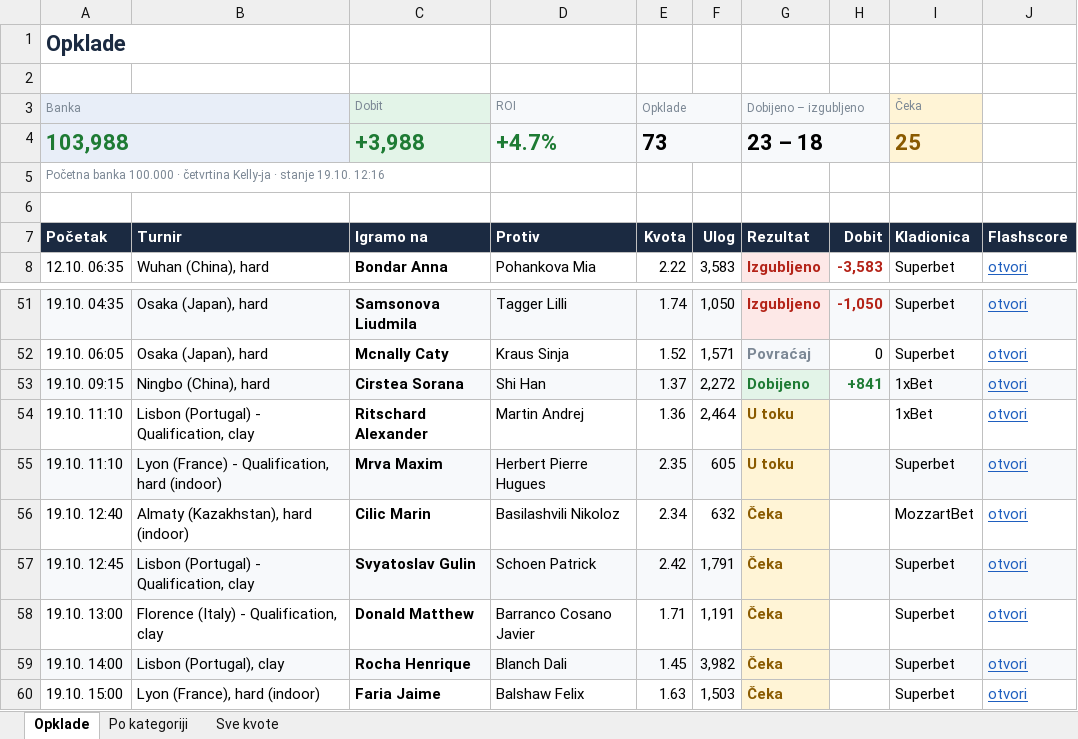
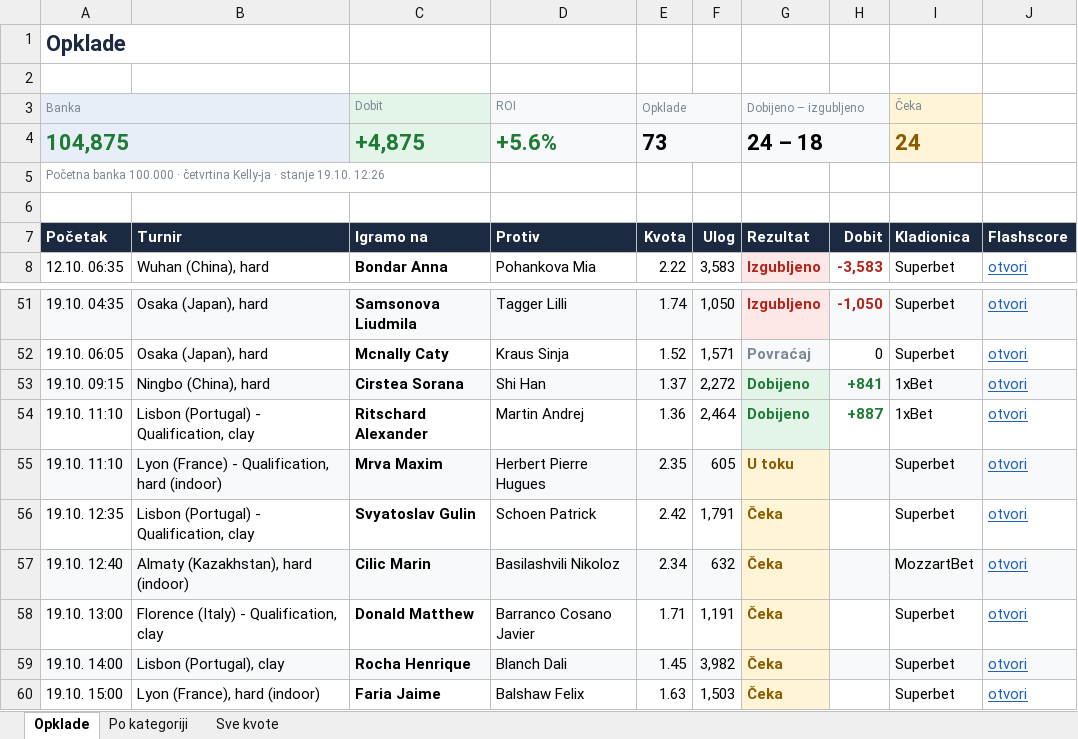
Before and after one commit to andreja69420/pantasocial, an Excel workbook: research/tennis-ml/paper/opklade.xlsx, sheet Opklade, drawn as a sheet; only a part is shown, gaps mark what is left out; values as stored, in another font and other column widths than the file's, no borders; removed rows and columns are numbered as before the commit, all else as after; the diff names each change by its address in the sheet, - before the commit and + after, or states it on an @@ line.

```diff
--- a/research/tennis-ml/paper/opklade.xlsx (sheet Opklade)
+++ b/research/tennis-ml/paper/opklade.xlsx (sheet Opklade)
-row 4: 103,988 |  | +3,988 | +4.7% | 73 |  | 23 – 18 |  | 25
+row 4: 104,875 |  | +4,875 | +5.6% | 73 |  | 24 – 18 |  | 24
-A5 (Banka): …stanje 19.10. 12:16
+A5 (Banka): …stanje 19.10. 12:26
-G54 (Dobijeno – izgubljeno): U toku
+G54 (Dobijeno – izgubljeno): Dobijeno
@@ G54 fill: #FFF4D6 → #E3F4E8, text colour: #8A5A00 → #1E7B34 @@
-H54: (empty)
+H54: +887
+row 56: 19.10. 12:35 | Lisbon (Portugal) - Qualification, clay | Svyatoslav Gulin | Schoen Patrick | 2.42 | 1,791 | Čeka |  | Superbet | otvori
-A57:F57 fill: none
+A57:F57 fill: #F7F9FB
-H57:J57 fill: none
+H57:J57 fill: #F7F9FB
-row 57: 19.10. 12:45 | Lisbon (Portugal) - Qualification, clay | Svyatoslav Gulin | Schoen Patrick | 2.42 | 1,791 | Čeka |  | Superbet | otvori
```
Also changed, not shown: sheet Sve kvote, sheet Po kategoriji, 5 other files.
